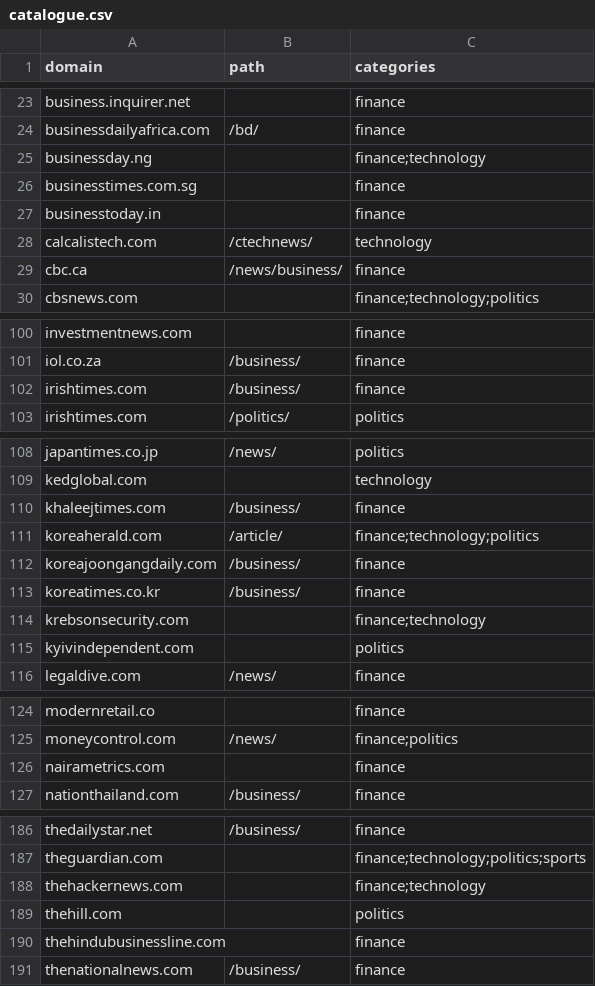
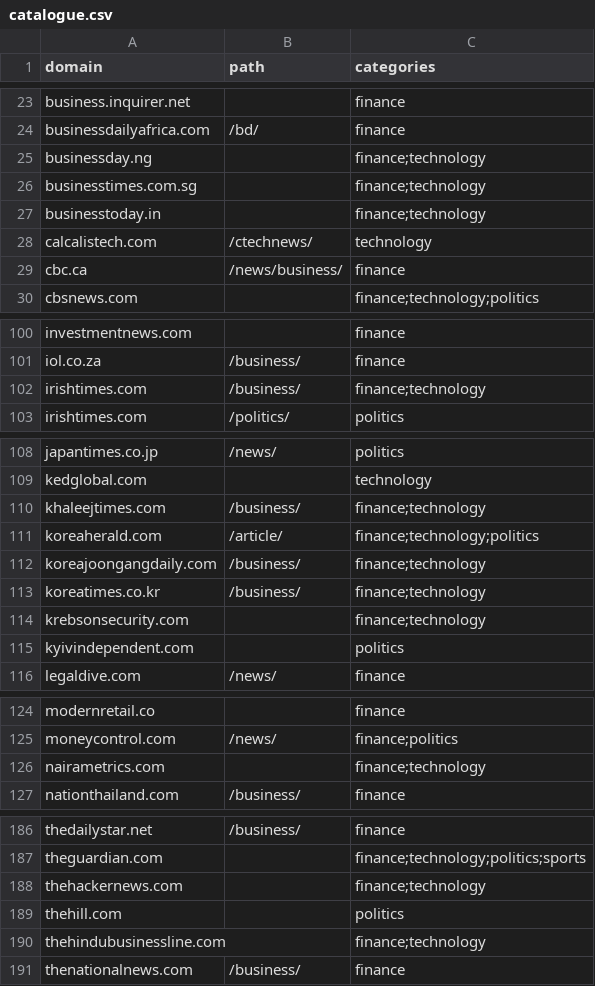
Before and after one commit to Team-Rizzo/alpharidge-ai-api, a CSV file: app/data/catalogue.csv, drawn as a sheet; only a part is shown, gaps mark what is left out.

Commit message:
Sources: technology trust for more business outlets that carry company product and funding news

```diff
--- a/app/data/catalogue.csv
+++ b/app/data/catalogue.csv
@@ -25,4 +25,4 @@ businessdailyafrica.com,/bd/,finance
 businessday.ng,,finance;technology
-businesstimes.com.sg,,finance
-businesstoday.in,,finance
+businesstimes.com.sg,,finance;technology
+businesstoday.in,,finance;technology
 calcalistech.com,/ctechnews/,technology
@@ -101,3 +101,3 @@ investmentnews.com,,finance
 iol.co.za,/business/,finance
-irishtimes.com,/business/,finance
+irishtimes.com,/business/,finance;technology
 irishtimes.com,/politics/,politics
@@ -109,6 +109,6 @@ japantimes.co.jp,/news/,politics
 kedglobal.com,,technology
-khaleejtimes.com,/business/,finance
+khaleejtimes.com,/business/,finance;technology
 koreaherald.com,/article/,finance;technology;politics
-koreajoongangdaily.com,/business/,finance
-koreatimes.co.kr,/business/,finance
+koreajoongangdaily.com,/business/,finance;technology
+koreatimes.co.kr,/business/,finance;technology
 krebsonsecurity.com,,finance;technology
@@ -125,3 +125,3 @@ modernretail.co,,finance
 moneycontrol.com,/news/,finance;politics
-nairametrics.com,,finance
+nairametrics.com,,finance;technology
 nationthailand.com,/business/,finance
@@ -189,3 +189,3 @@ thehackernews.com,,finance;technology
 thehill.com,,politics
-thehindubusinessline.com,,finance
+thehindubusinessline.com,,finance;technology
 thenationalnews.com,/business/,finance
```
